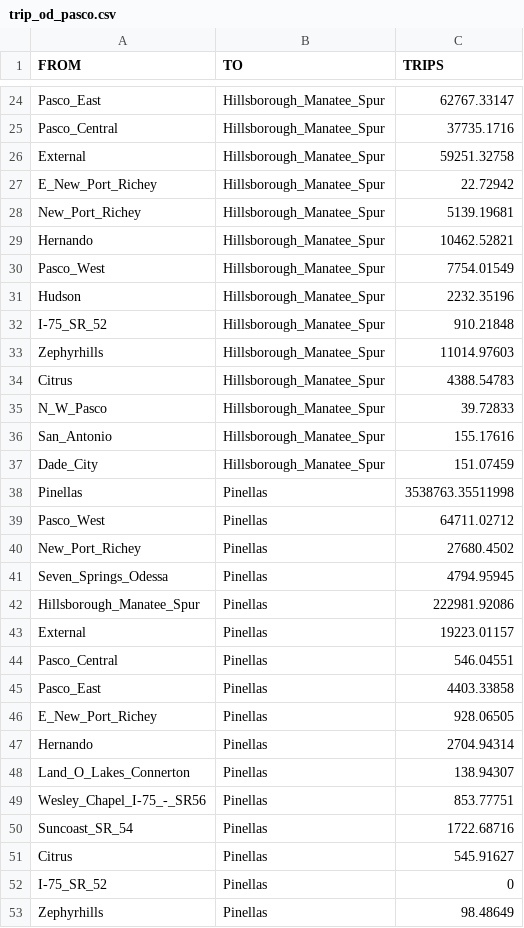
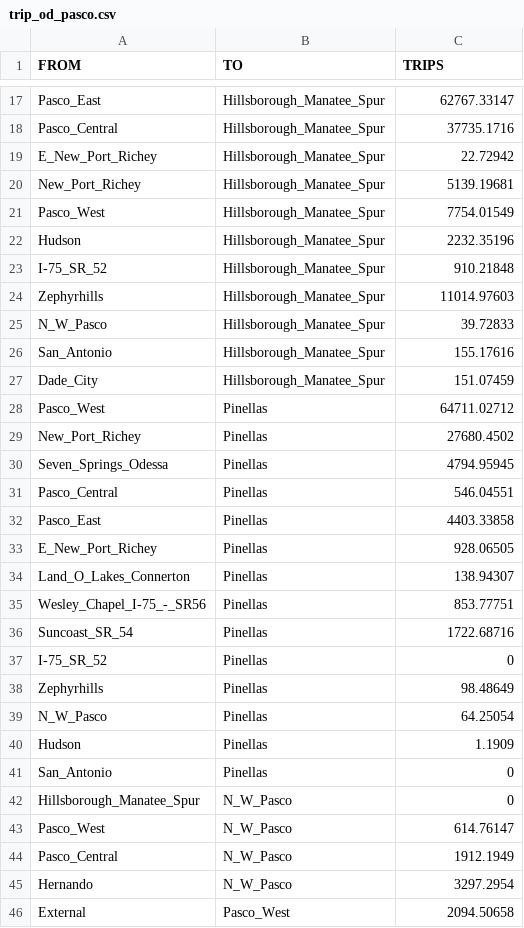
Before and after one commit to steventrev/ActivityViz_Data, a CSV file: data/tampa/Passive_Data/trip_od_pasco.csv, drawn as a sheet; only a part is shown, gaps mark what is left out; the shorter side is filled out with more unchanged rows; the diff covers the shown part only.

```diff
--- a/data/tampa/Passive_Data/trip_od_pasco.csv
+++ b/data/tampa/Passive_Data/trip_od_pasco.csv
@@ -25,6 +18,4 @@ Pasco_East,Hillsborough_Manatee_Spur,62767.33147
 Pasco_Central,Hillsborough_Manatee_Spur,37735.1716
-External,Hillsborough_Manatee_Spur,59251.32758
 E_New_Port_Richey,Hillsborough_Manatee_Spur,22.72942
 New_Port_Richey,Hillsborough_Manatee_Spur,5139.19681
-Hernando,Hillsborough_Manatee_Spur,10462.52821
 Pasco_West,Hillsborough_Manatee_Spur,7754.01549
@@ -33,3 +24,2 @@ I-75_SR_52,Hillsborough_Manatee_Spur,910.21848
 Zephyrhills,Hillsborough_Manatee_Spur,11014.97603
-Citrus,Hillsborough_Manatee_Spur,4388.54783
 N_W_Pasco,Hillsborough_Manatee_Spur,39.72833
@@ -37,3 +27,2 @@ San_Antonio,Hillsborough_Manatee_Spur,155.17616
 Dade_City,Hillsborough_Manatee_Spur,151.07459
-Pinellas,Pinellas,3538763.35511998
 Pasco_West,Pinellas,64711.02712
@@ -41,4 +30,2 @@ New_Port_Richey,Pinellas,27680.4502
 Seven_Springs_Odessa,Pinellas,4794.95945
-Hillsborough_Manatee_Spur,Pinellas,222981.92086
-External,Pinellas,19223.01157
 Pasco_Central,Pinellas,546.04551
@@ -46,3 +33,2 @@ Pasco_East,Pinellas,4403.33858
 E_New_Port_Richey,Pinellas,928.06505
-Hernando,Pinellas,2704.94314
 Land_O_Lakes_Connerton,Pinellas,138.94307
@@ -50,3 +36,2 @@ Wesley_Chapel_I-75_-_SR56,Pinellas,853.77751
 Suncoast_SR_54,Pinellas,1722.68716
-Citrus,Pinellas,545.91627
 I-75_SR_52,Pinellas,0
```
Also changed, not shown: 17 removed rows elsewhere in this file, data/tampa/Passive_Data/trip_od_hillsborough.csv, data/tampa/Passive_Data/trip_od_pinellas.csv, 6 other files.
